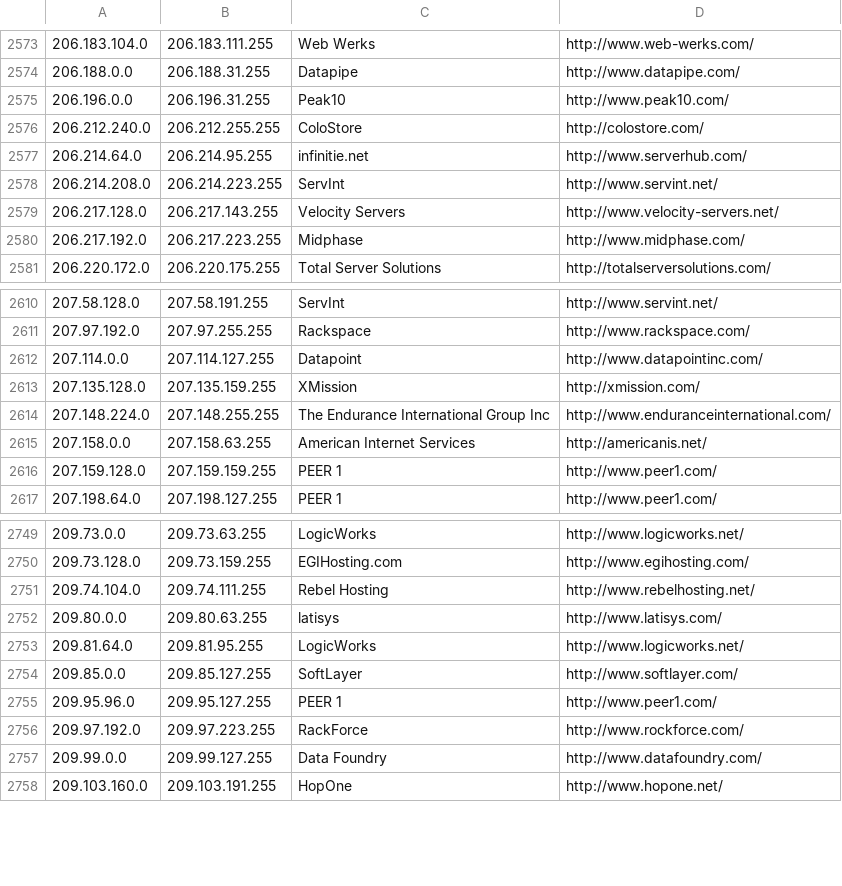
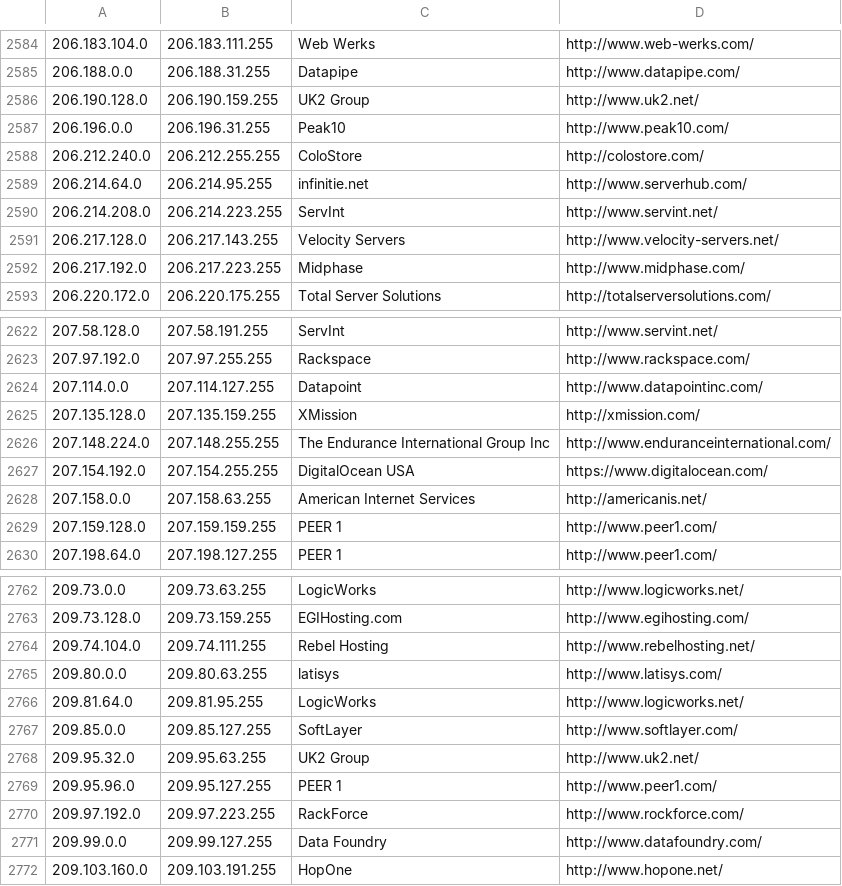
Before and after one commit to smogon/pokemon-showdown, a CSV file: config/datacenters.csv, drawn as a sheet; only a part is shown, gaps mark what is left out; the diff covers the shown part only.

```diff
--- a/config/datacenters.csv
+++ b/config/datacenters.csv
@@ -2574,2 +2585,3 @@
 206.188.0.0,206.188.31.255,Datapipe,http://www.datapipe.com/
+206.190.128.0,206.190.159.255,UK2 Group,http://www.uk2.net/
 206.196.0.0,206.196.31.255,Peak10,http://www.peak10.com/
@@ -2614,2 +2626,3 @@
 207.148.224.0,207.148.255.255,The Endurance International Group Inc,http://www.enduranceinternational.com/
+207.154.192.0,207.154.255.255,DigitalOcean USA,https://www.digitalocean.com/
 207.158.0.0,207.158.63.255,American Internet Services,http://americanis.net/
@@ -2754,2 +2767,3 @@
 209.85.0.0,209.85.127.255,SoftLayer,http://www.softlayer.com/
+209.95.32.0,209.95.63.255,UK2 Group,http://www.uk2.net/
 209.95.96.0,209.95.127.255,PEER 1,http://www.peer1.com/
```
Also changed, not shown: 12 added rows and 1 removed row elsewhere in this file.
